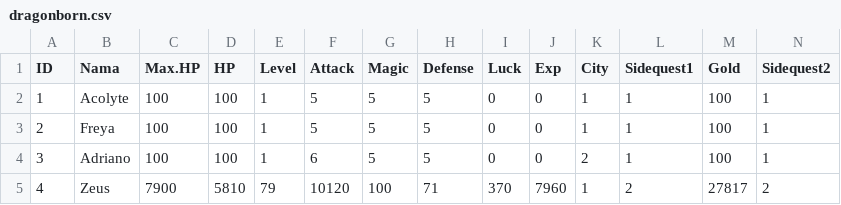
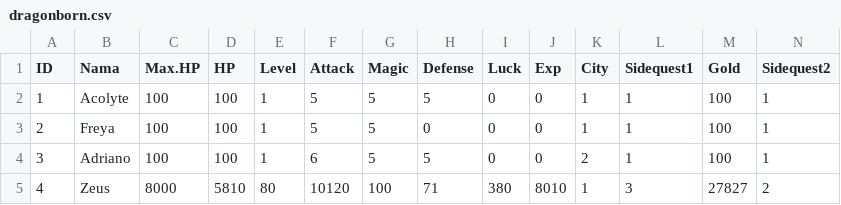
Before and after one commit to alifsyr/Project, a CSV file: data/dragonborn.csv, drawn as a sheet.

```diff
--- a/data/dragonborn.csv
+++ b/data/dragonborn.csv
@@ -2,4 +2,4 @@ ID,Nama,Max.HP,HP,Level,Attack,Magic,Defense,Luck,Exp,City,Sidequest1,Gold,Sideq
 1,Acolyte,100,100,1,5,5,5,0,0,1,1,100,1
-2,Freya,100,100,1,5,5,5,0,0,1,1,100,1
+2,Freya,100,100,1,5,5,0,0,0,1,1,100,1
 3,Adriano,100,100,1,6,5,5,0,0,2,1,100,1
-4,Zeus,7900,5810,79,10120,100,71,370,7960,1,2,27817,2
+4,Zeus,8000,5810,80,10120,100,71,380,8010,1,3,27827,2
```
Also changed, not shown: 5 other files.
